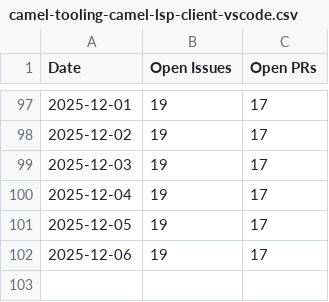
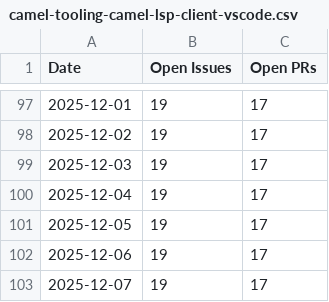
Before and after one commit to tsedmik/camel-tooling-metrics, a CSV file: camel-tooling-camel-lsp-client-vscode.csv, drawn as a sheet; only a part is shown, gaps mark what is left out; the diff names each change by its address in the sheet, - before the commit and + after, or states it on an @@ line.

```diff
--- a/camel-tooling-camel-lsp-client-vscode.csv
+++ b/camel-tooling-camel-lsp-client-vscode.csv
+row 103: 2025-12-07 | 19 | 17
```
Also changed, not shown: camel-tooling-camel-dap-client-vscode.csv, camel-tooling-camel-debug-adapter.csv, 2 other files.
